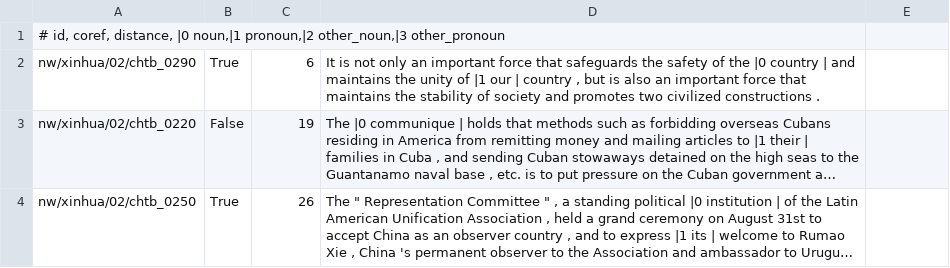
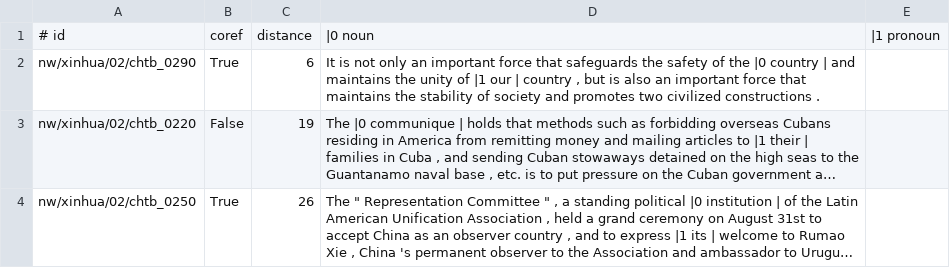
Before and after one commit to mwestera/bertology, a CSV file: data/ontonotes_dev_info_NN-PRP.csv, drawn as a sheet; only a part is shown; long unchanged cells end in …; removed rows and columns are numbered as before the commit, all else as after; the diff names each change by its address in the sheet, - before the commit and + after, or states it on an @@ line.

Commit message:
oops first line

```diff
--- a/data/ontonotes_dev_info_NN-PRP.csv
+++ b/data/ontonotes_dev_info_NN-PRP.csv
-row 1: # id, coref, distance, |0 noun,|1 pronoun,|2 other_noun,|3 other_pronoun
+row 1: # id | coref | distance | |0 noun | |1 pronoun
```
